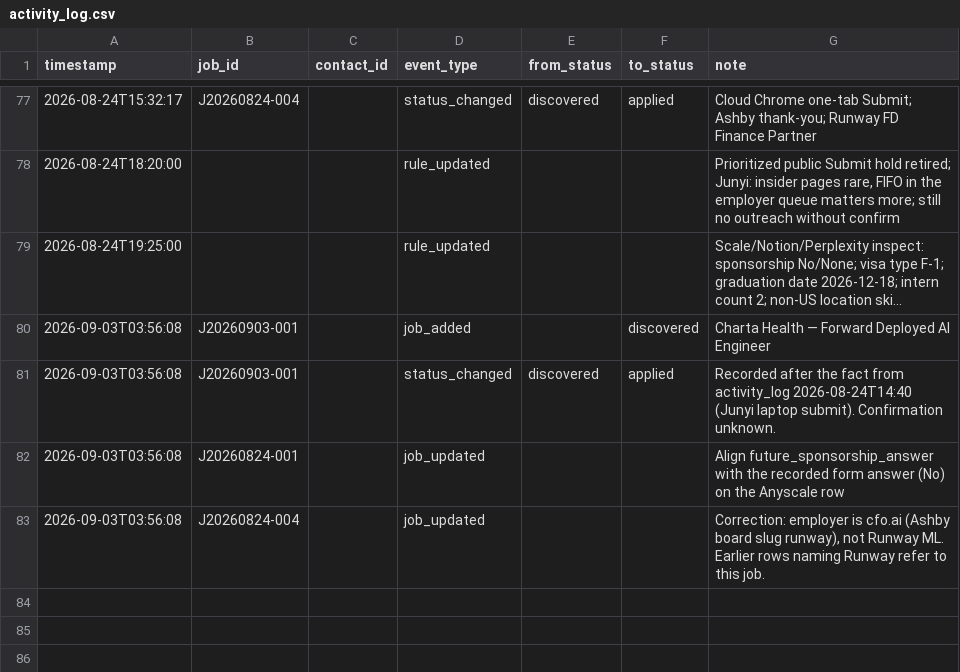
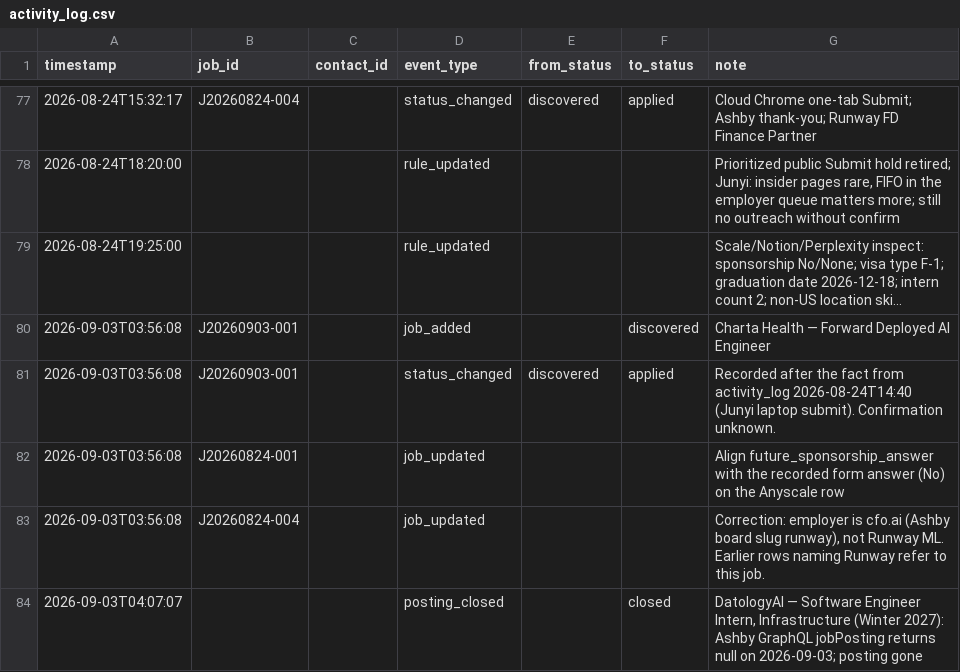
Before and after one commit to JunyiZhou-Conny/job-search-2026-2027-starter, a CSV file: data/activity_log.csv, drawn as a sheet; only a part is shown, gaps mark what is left out; long unchanged cells end in …; the diff names each change by its address in the sheet, - before the commit and + after, or states it on an @@ line.

```diff
--- a/data/activity_log.csv
+++ b/data/activity_log.csv
+row 84: 2026-09-03T04:07:07 |  |  | posting_closed |  | closed | DatologyAI — Software Engineer Intern, Infrastructure (Winter 2027): Ashby GraphQL jobPosting returns null on 2026-09-03; posting gone
```
Also changed, not shown: data/job_decisions.csv, 3 other files.
